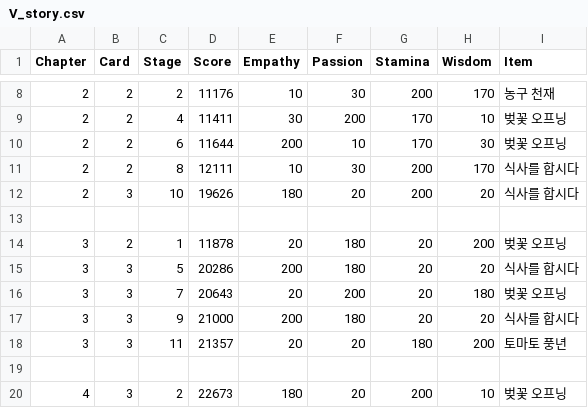
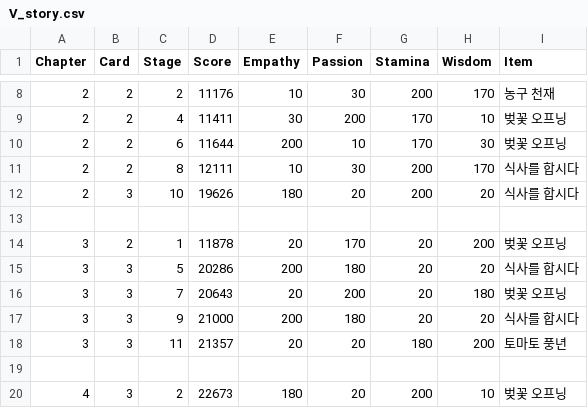
Before and after one commit to imFlyLikeG6/imflylikeg6.github.io, a CSV file: script/V_story.csv, drawn as a sheet; only a part is shown, gaps mark what is left out.

```diff
--- a/script/V_story.csv
+++ b/script/V_story.csv
@@ -13,3 +13,3 @@ Chapter,Card,Stage,Score,Empathy,Passion,Stamina,Wisdom,Item
 
-3,2,1,11878,20,180,20,200,벚꽃 오프닝
+3,2,1,11878,20,170,20,200,벚꽃 오프닝
 3,3,5,20286,200,180,20,20,식사를 합시다
```
Also changed, not shown: script/RM_story.csv, 1 other file.
